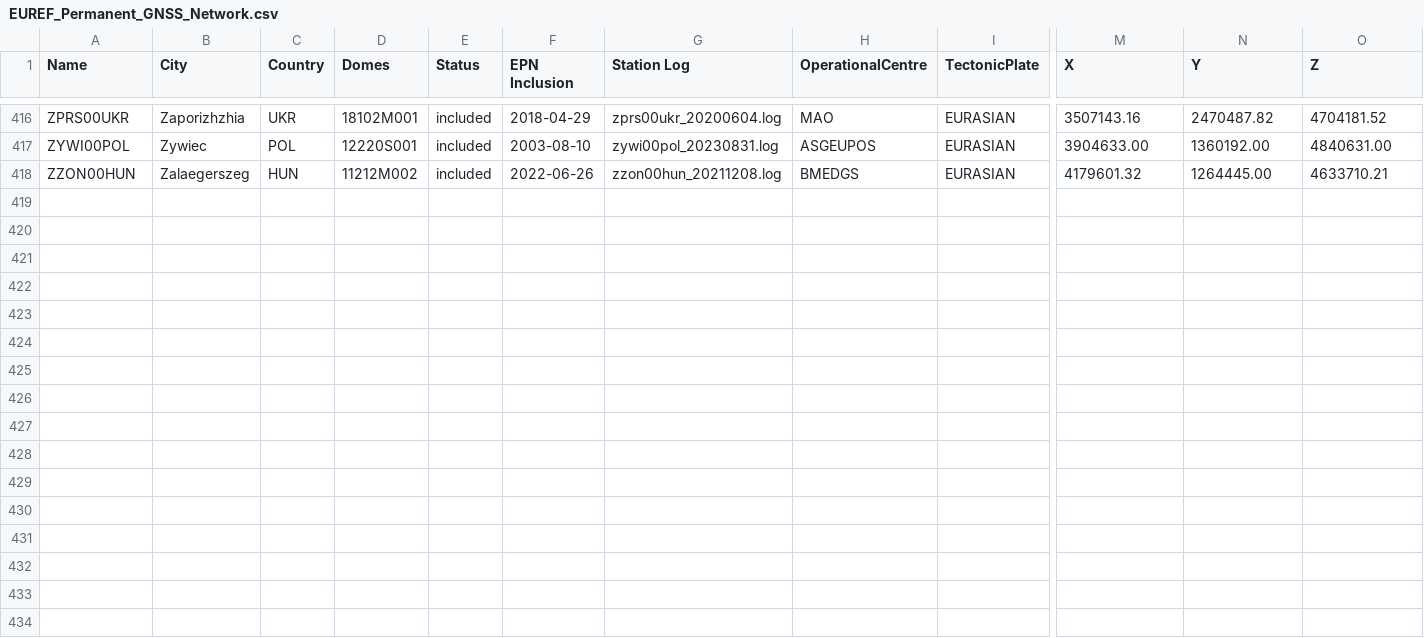
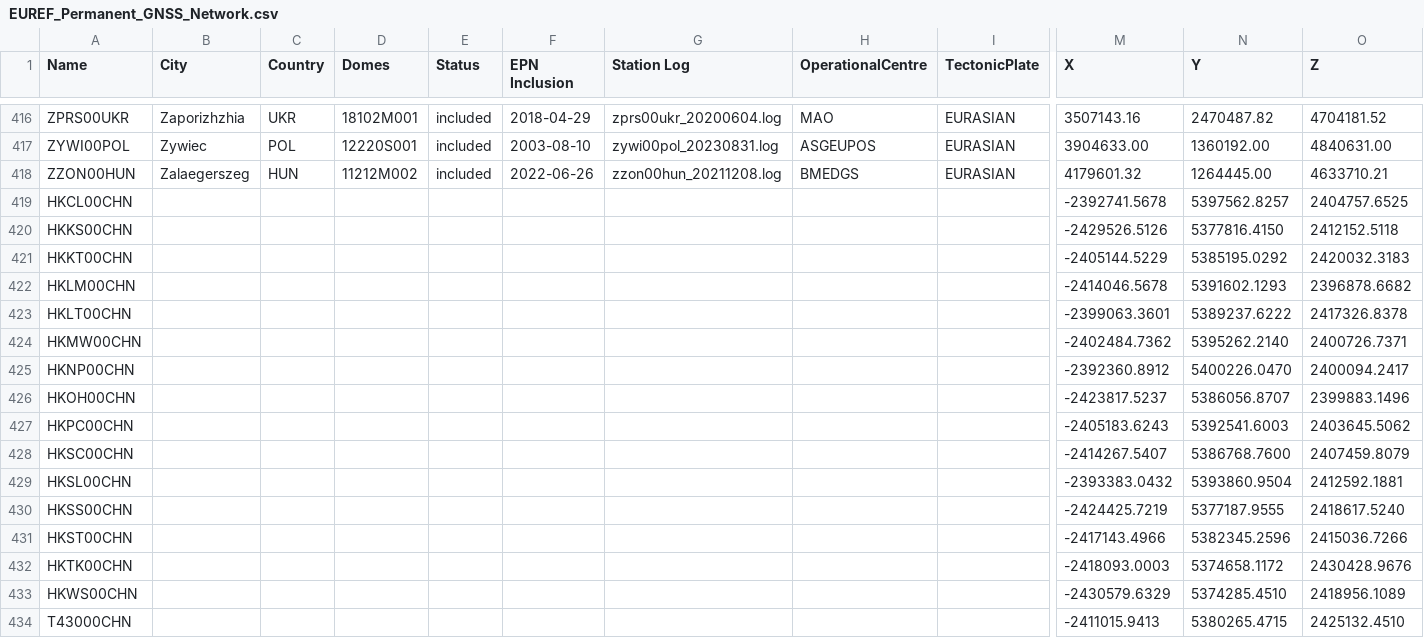
Before and after one commit to jjHan424/generate_xml_great, a CSV file: sys_file/EUREF_Permanent_GNSS_Network.csv, drawn as a sheet; only a part is shown, gaps mark what is left out; rows hold the shown columns only; the diff names each change by its address in the sheet, - before the commit and + after, or states it on an @@ line.

```diff
--- a/sys_file/EUREF_Permanent_GNSS_Network.csv
+++ b/sys_file/EUREF_Permanent_GNSS_Network.csv
+row 419: HKCL00CHN |  |  |  |  |  |  |  |  | -2392741.5678 | 5397562.8257 | 2404757.6525
+row 420: HKKS00CHN |  |  |  |  |  |  |  |  | -2429526.5126 | 5377816.4150 | 2412152.5118
+row 421: HKKT00CHN |  |  |  |  |  |  |  |  | -2405144.5229 | 5385195.0292 | 2420032.3183
+row 422: HKLM00CHN |  |  |  |  |  |  |  |  | -2414046.5678 | 5391602.1293 | 2396878.6682
+row 423: HKLT00CHN |  |  |  |  |  |  |  |  | -2399063.3601 | 5389237.6222 | 2417326.8378
+row 424: HKMW00CHN |  |  |  |  |  |  |  |  | -2402484.7362 | 5395262.2140 | 2400726.7371
+row 425: HKNP00CHN |  |  |  |  |  |  |  |  | -2392360.8912 | 5400226.0470 | 2400094.2417
+row 426: HKOH00CHN |  |  |  |  |  |  |  |  | -2423817.5237 | 5386056.8707 | 2399883.1496
+row 427: HKPC00CHN |  |  |  |  |  |  |  |  | -2405183.6243 | 5392541.6003 | 2403645.5062
+row 428: HKSC00CHN |  |  |  |  |  |  |  |  | -2414267.5407 | 5386768.7600 | 2407459.8079
+row 429: HKSL00CHN |  |  |  |  |  |  |  |  | -2393383.0432 | 5393860.9504 | 2412592.1881
+row 430: HKSS00CHN |  |  |  |  |  |  |  |  | -2424425.7219 | 5377187.9555 | 2418617.5240
+row 431: HKST00CHN |  |  |  |  |  |  |  |  | -2417143.4966 | 5382345.2596 | 2415036.7266
+row 432: HKTK00CHN |  |  |  |  |  |  |  |  | -2418093.0003 | 5374658.1172 | 2430428.9676
+row 433: HKWS00CHN |  |  |  |  |  |  |  |  | -2430579.6329 | 5374285.4510 | 2418956.1089
+row 434: T43000CHN |  |  |  |  |  |  |  |  | -2411015.9413 | 5380265.4715 | 2425132.4510
```
Also changed, not shown: 5 other files.
